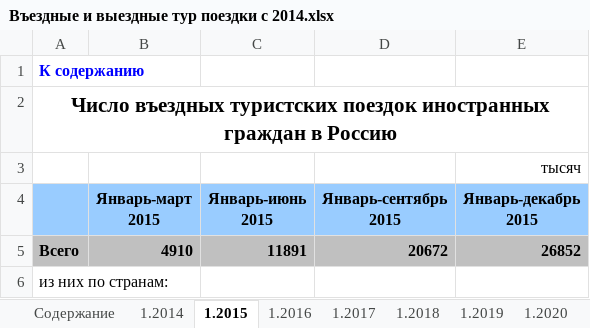
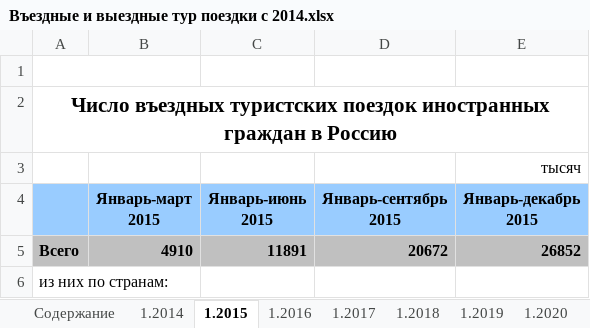
Before and after one commit to Jakepps/Coursework_2023, an Excel workbook: Данные/Въездные и выездные тур поездки с 2014.xlsx, sheet 1.2015, drawn as a sheet; only a part is shown; values as stored, in another font and other column widths than the file's, no borders; charts and pictures and conditional formats not drawn; the diff names each change by its address in the sheet, - before the commit and + after, or states it on an @@ line.

```diff
--- a/Данные/Въездные и выездные тур поездки с 2014.xlsx (sheet 1.2015)
+++ b/Данные/Въездные и выездные тур поездки с 2014.xlsx (sheet 1.2015)
-A1: К содержанию
+A1: (empty)
```
Also changed, not shown: sheet 1.2014, Данные/Оценка тур потока с 2022.xlsx, 6 other files.
